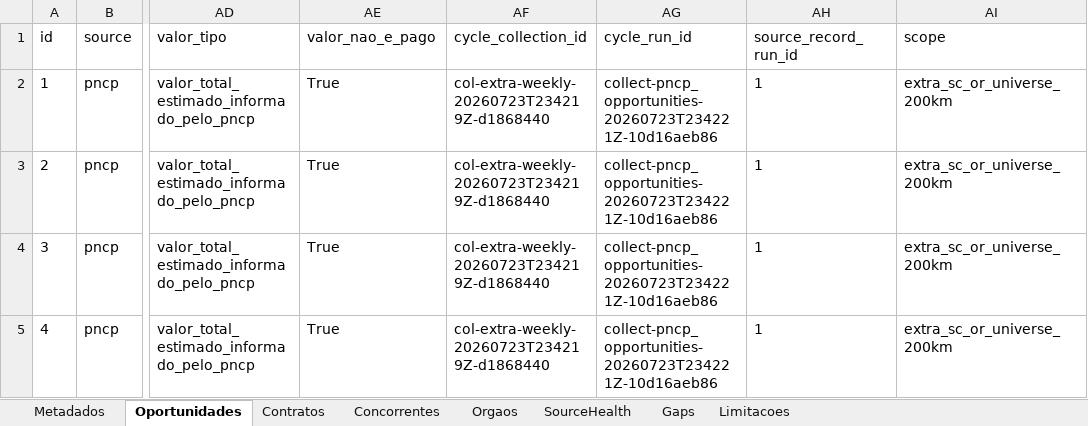
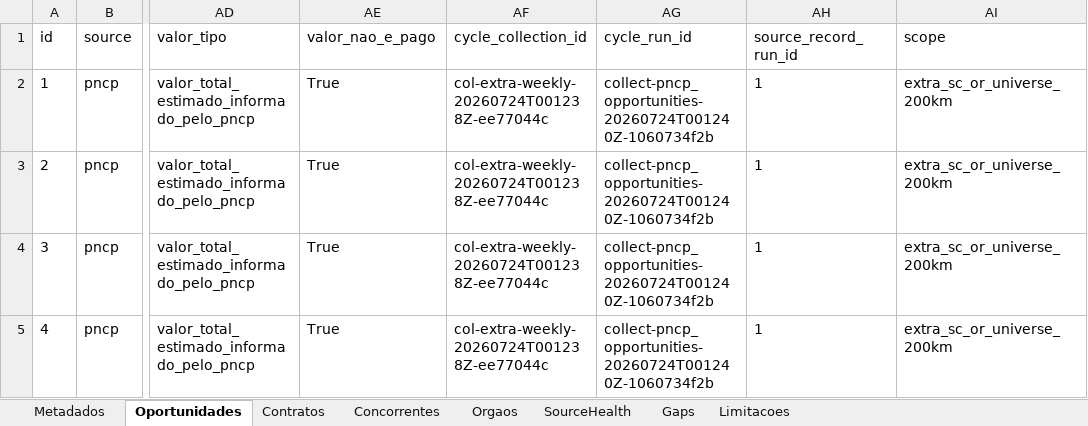
Before and after one commit to tjsasakifln/extra-cli, an Excel workbook: artifacts/campaigns/OPEN-TENDERS-OPERATIONAL-DECISION-CYCLE-01/weekly-offline-rc/extra_weekly_pack.xlsx, sheet Oportunidades, drawn as a sheet; only a part is shown, gaps mark what is left out; values as stored, in another font and other column widths than the file's, no borders; the diff names each change by its address in the sheet, - before the commit and + after, or states it on an @@ line.

```diff
--- a/artifacts/campaigns/OPEN-TENDERS-OPERATIONAL-DECISION-CYCLE-01/weekly-offline-rc/extra_weekly_pack.xlsx (sheet Oportunidades)
+++ b/artifacts/campaigns/OPEN-TENDERS-OPERATIONAL-DECISION-CYCLE-01/weekly-offline-rc/extra_weekly_pack.xlsx (sheet Oportunidades)
-AF2:AF5 (cycle_collection_id): col-extra-weekly-20260723T234219Z-d1868440
+AF2:AF5 (cycle_collection_id): col-extra-weekly-20260724T001238Z-ee77044c
-AG2:AG5 (cycle_run_id): collect-pncp_opportunities-20260723T234221Z-10d16aeb86
+AG2:AG5 (cycle_run_id): collect-pncp_opportunities-20260724T001240Z-1060734f2b
```
Also changed, not shown: sheet Metadados, sheet Orgaos, sheet SourceHealth, 14 other files.
